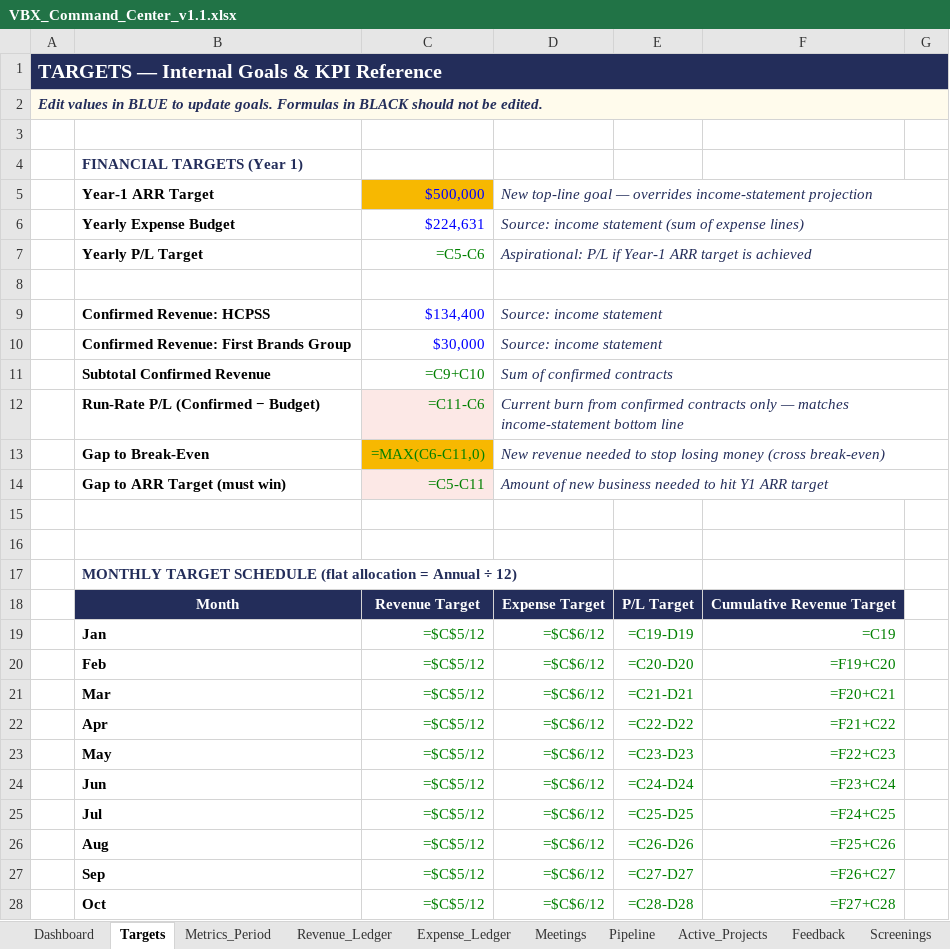
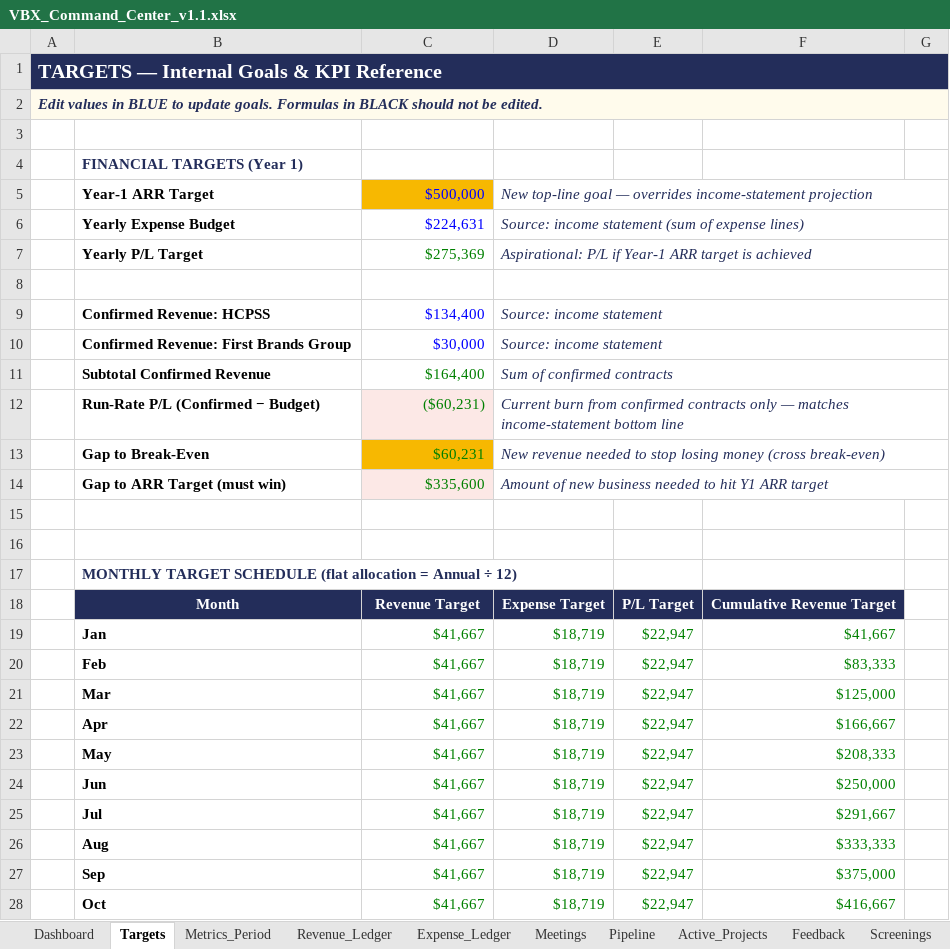
Before and after one commit to khaaliswooden-max/vbx-cc, an Excel workbook: VBX_Command_Center_v1.1.xlsx, sheet Targets, drawn as a sheet; only a part is shown; values as stored, in another font and other column widths than the file's, no borders; formulas without a stored value are shown as written; the diff covers the shown part only; the diff names each change by its address in the sheet, - before the commit and + after, or states it on an @@ line.

```diff
--- a/VBX_Command_Center_v1.1.xlsx (sheet Targets)
+++ b/VBX_Command_Center_v1.1.xlsx (sheet Targets)
-B1:G1 fill: none
+B1:G1 fill: #232D5A
-B2:G2 fill: none
+B2:G2 fill: #FFFBEC
-C7: =C5-C6
+C7: $275,369
-C11: =C9+C10
+C11: $164,400
-C12: =C11-C6
+C12: ($60,231)
-C13: =MAX(C6-C11,0)
+C13: $60,231
-C14: =C5-C11
+C14: $335,600
-C19:C28: =$C$5/12
+C19:C28: $41,667
-D19:D28: =$C$6/12
+D19:D28: $18,719
-E19: =C19-D19
+E19: $22,947
-F19: =C19
+F19: $41,667
-E20: =C20-D20
+E20: $22,947
-F20: =F19+C20
+F20: $83,333
-E21: =C21-D21
+E21: $22,947
-F21: =F20+C21
+F21: $125,000
-E22: =C22-D22
+E22: $22,947
-F22: =F21+C22
+F22: $166,667
-E23: =C23-D23
+E23: $22,947
-F23: =F22+C23
+F23: $208,333
-E24: =C24-D24
+E24: $22,947
-F24: =F23+C24
+F24: $250,000
-E25: =C25-D25
+E25: $22,947
-F25: =F24+C25
+F25: $291,667
-E26: =C26-D26
+E26: $22,947
-F26: =F25+C26
+F26: $333,333
-E27: =C27-D27
+E27: $22,947
-F27: =F26+C27
+F27: $375,000
-E28: =C28-D28
+E28: $22,947
-F28: =F27+C28
+F28: $416,667
```
Also changed, not shown: 23 edited cells elsewhere in this sheet, sheet Metrics_Period, sheet Dashboard, sheet Pipeline, sheet Active_Projects, sheet Screenings, sheet Agreements, 5 more sheets, 1 other file.
